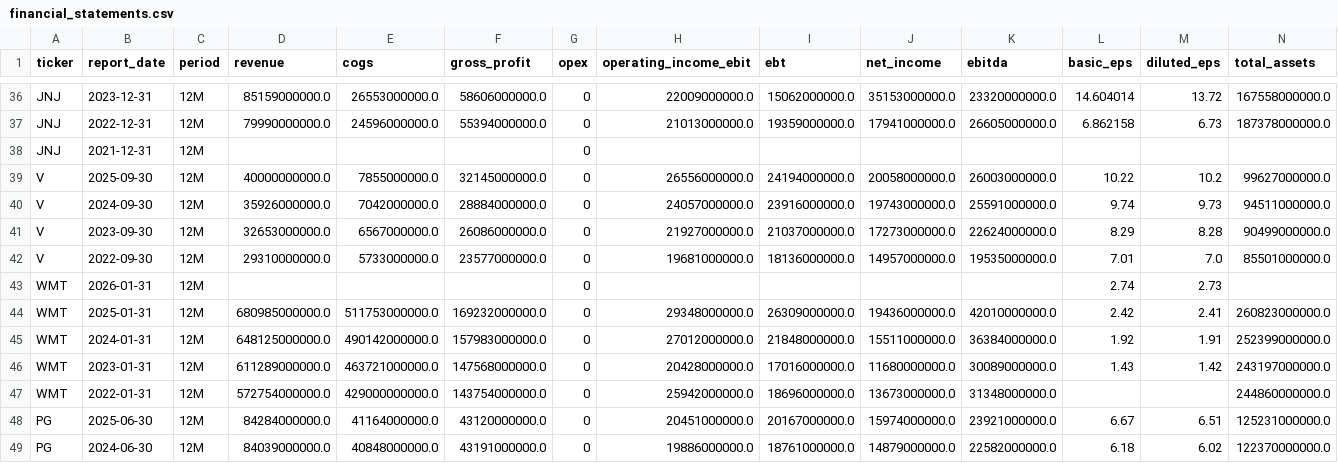
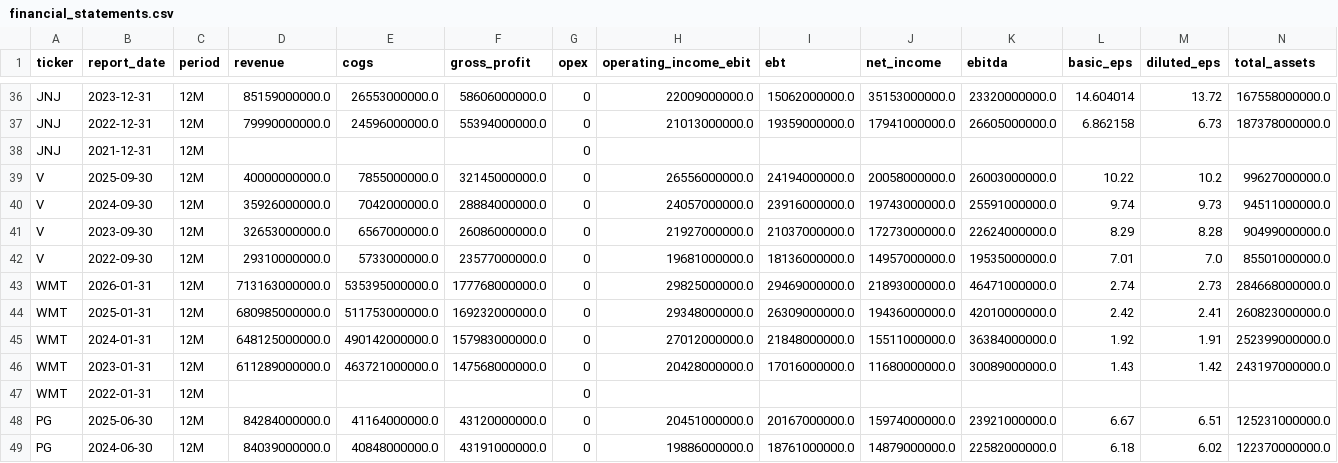
Before and after one commit to laihoangson/financial-analytic, a CSV file: data/cleaned/financial_statements.csv, drawn as a sheet; only a part is shown, gaps mark what is left out; removed rows and columns are numbered as before the commit, all else as after; rows hold the shown columns only; the diff names each change by its address in the sheet, - before the commit and + after, or states it on an @@ line.

```diff
--- a/data/cleaned/financial_statements.csv
+++ b/data/cleaned/financial_statements.csv
-row 43: WMT | 2026-01-31 | 12M |  |  |  | 0 |  |  |  |  | 2.74 | 2.73
+row 43: WMT | 2026-01-31 | 12M | 713163000000.0 | 535395000000.0 | 177768000000.0 | 0 | 29825000000.0 | 29469000000.0 | 21893000000.0 | 46471000000.0 | 2.74 | 2.73 | 284668000000.0
-row 47: WMT | 2022-01-31 | 12M | 572754000000.0 | 429000000000.0 | 143754000000.0 | 0 | 25942000000.0 | 18696000000.0 | 13673000000.0 | 31348000000.0 |  |  | 244860000000.0
+row 47: WMT | 2022-01-31 | 12M |  |  |  | 0
```
Also changed, not shown: data/raw/raw_financials.csv, 2 other files.
